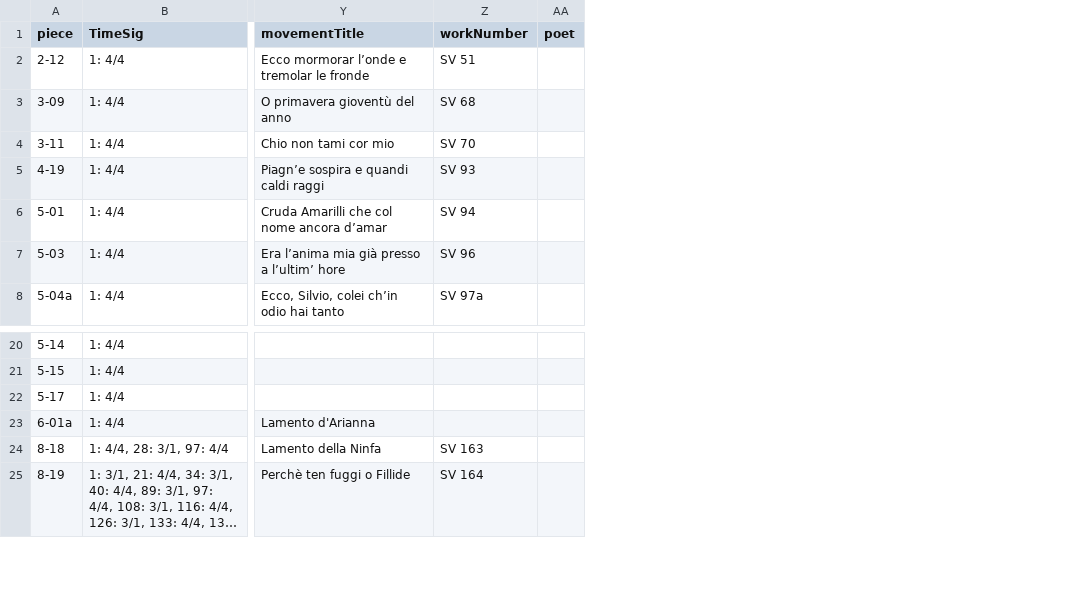
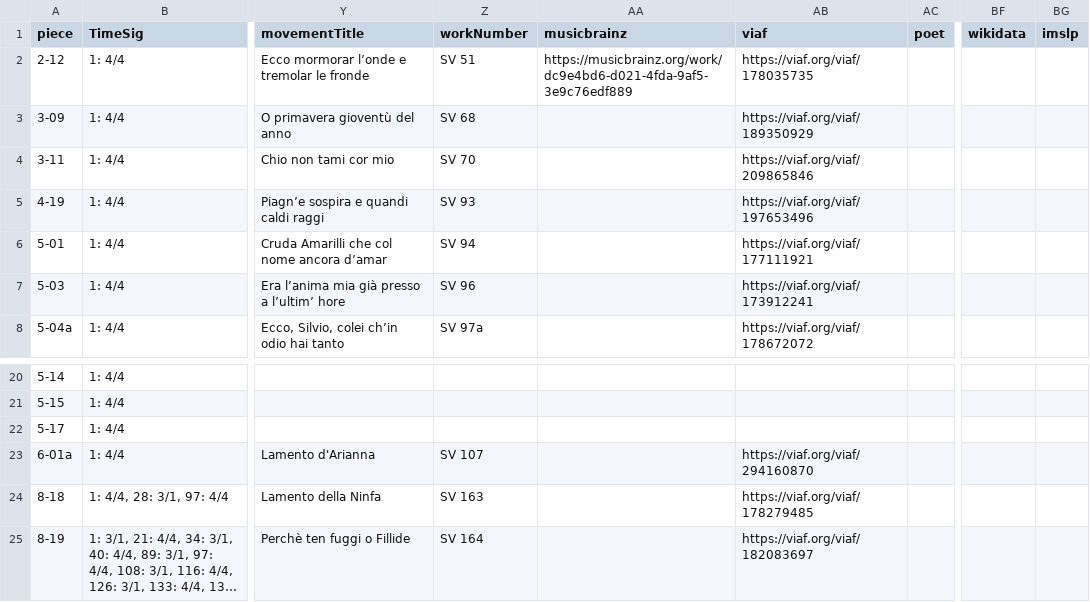
Before and after one commit to DCMLab/monteverdi_madrigals, a TSV file: metadata.tsv, drawn as a sheet; only a part is shown, gaps mark what is left out; long unchanged cells end in …; the diff names each change by its address in the sheet, - before the commit and + after, or states it on an @@ line.

```diff
--- a/metadata.tsv
+++ b/metadata.tsv
+column AA (musicbrainz), row 2: https://musicbrainz.org/work/dc9e4bd6-d021-4fda-9af5-3e9c76edf889
+column AB (viaf), rows 2-8: https://viaf.org/viaf/178035735 | https://viaf.org/viaf/189350929 | https://viaf.org/viaf/209865846 | https://viaf.org/viaf/197653496 | https://viaf.org/viaf/177111921 | https://viaf.org/viaf/173912241 | https://viaf.org/viaf/178672072; rows 23-25: https://viaf.org/viaf/294160870 | https://viaf.org/viaf/178279485 | https://viaf.org/viaf/182083697
+column BF (wikidata), empty
+column BG (imslp), empty
-Z23 (workNumber): (empty)
+Z23 (workNumber): SV 107
```
Also changed, not shown: 2 other files.
